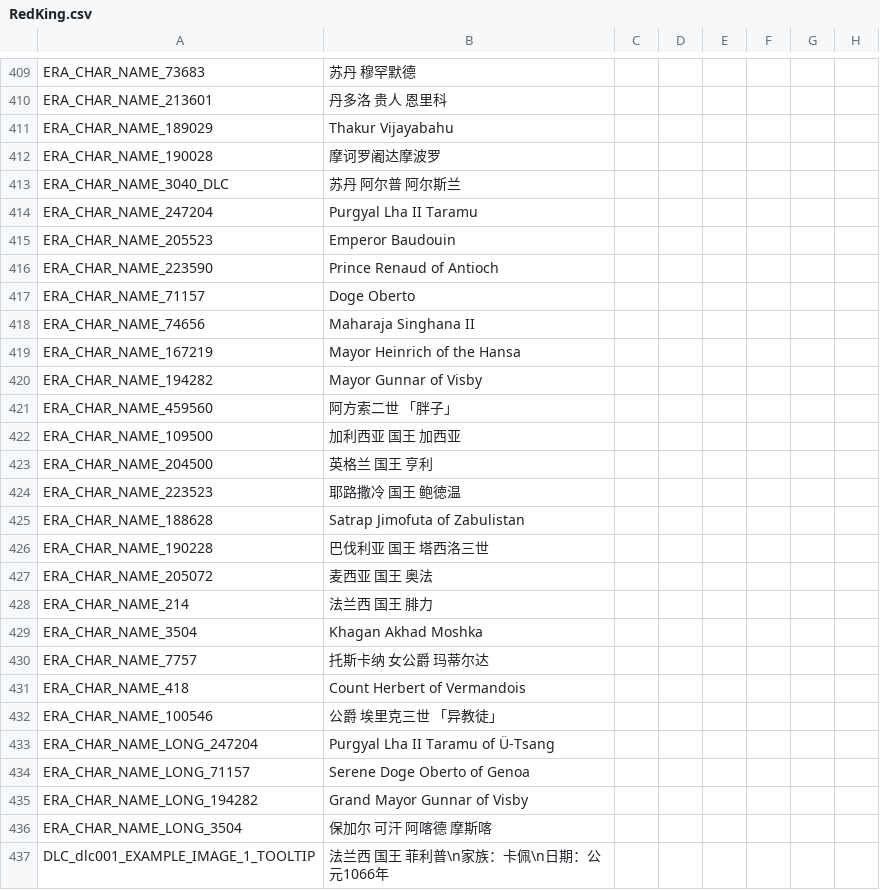
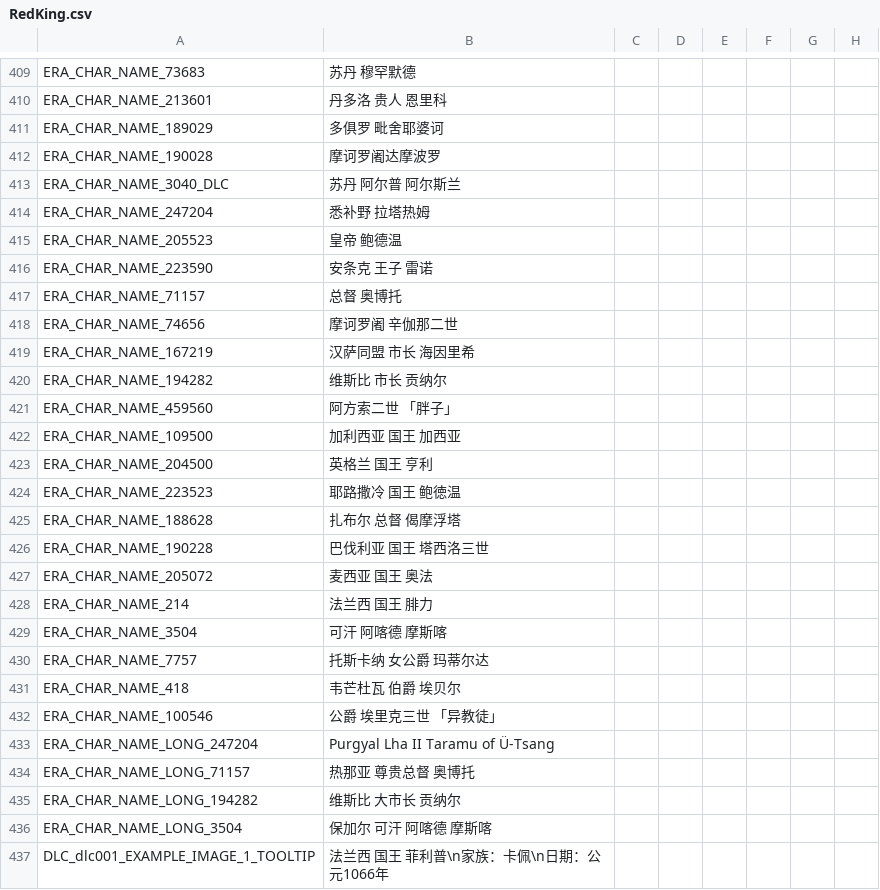
Before and after one commit to paratranz/CK2-Chinese-Localisation, a CSV file: localisation/RedKing.csv, drawn as a sheet; only a part is shown, gaps mark what is left out; the diff covers the shown part only; the diff names each change by its address in the sheet, - before the commit and + after, or states it on an @@ line.

```diff
--- a/localisation/RedKing.csv
+++ b/localisation/RedKing.csv
-B411: Thakur Vijayabahu
+B411: 多俱罗 毗舍耶婆诃
-B414: Purgyal Lha II Taramu
+B414: 悉补野 拉塔热姆
-B415: Emperor Baudouin
+B415: 皇帝 鲍德温
-B416: Prince Renaud of Antioch
+B416: 安条克 王子 雷诺
-B417: Doge Oberto
+B417: 总督 奥博托
-B418: Maharaja Singhana II
+B418: 摩诃罗阇 辛伽那二世
-B419: Mayor Heinrich of the Hansa
+B419: 汉萨同盟 市长 海因里希
-B420: Mayor Gunnar of Visby
+B420: 维斯比 市长 贡纳尔
-B425: Satrap Jimofuta of Zabulistan
+B425: 扎布尔 总督 偈摩浮塔
-B429: Khagan Akhad Moshka
+B429: 可汗 阿喀德 摩斯喀
-B431: Count Herbert of Vermandois
+B431: 韦芒杜瓦 伯爵 埃贝尔
-B434: Serene Doge Oberto of Genoa
+B434: 热那亚 尊贵总督 奥博托
-B435: Grand Mayor Gunnar of Visby
+B435: 维斯比 大市长 贡纳尔
```
Also changed, not shown: 2 edited cells elsewhere in this file, localisation/India.csv.
